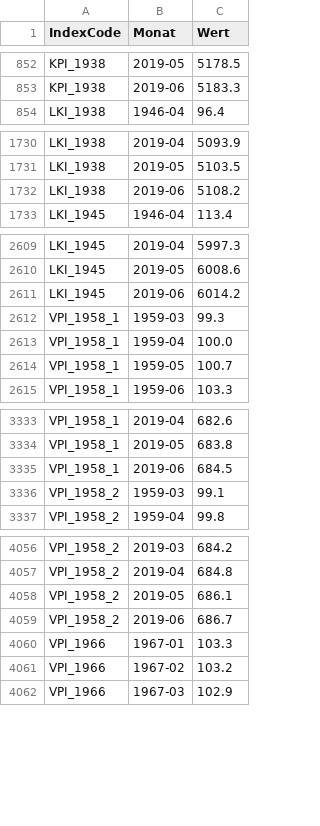
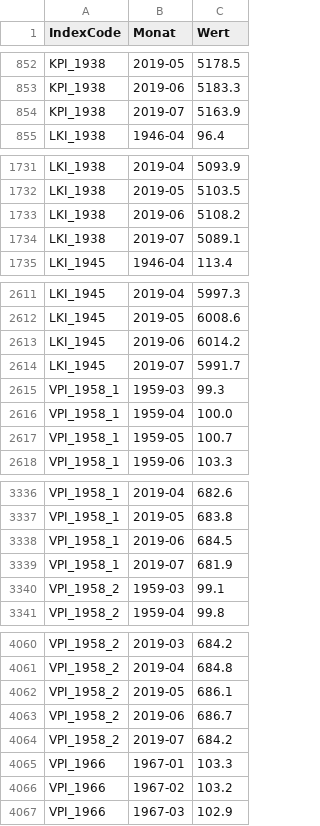
Before and after one commit to wischi-chr/AustriaVPI, a CSV file: data/werte.csv, drawn as a sheet; only a part is shown, gaps mark what is left out; the diff covers the shown part only; the diff names each change by its address in the sheet, - before the commit and + after, or states it on an @@ line.

Commit message:
Update

```diff
--- a/data/werte.csv
+++ b/data/werte.csv
+row 854: KPI_1938 | 2019-07 | 5163.9
+row 1734: LKI_1938 | 2019-07 | 5089.1
+row 2614: LKI_1945 | 2019-07 | 5991.7
+row 3339: VPI_1958_1 | 2019-07 | 681.9
+row 4064: VPI_1958_2 | 2019-07 | 684.2
```
Also changed, not shown: 8 added rows elsewhere in this file.
